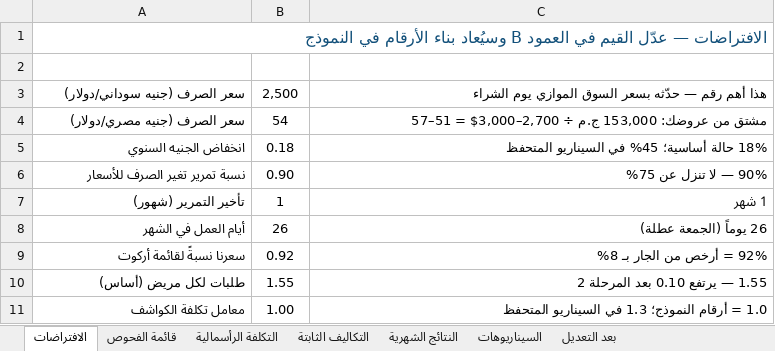
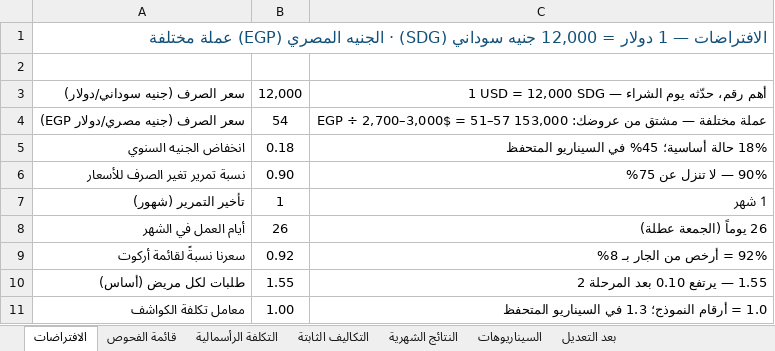
Before and after one commit to 0xcydia-source/lab-dashboard-sudan, an Excel workbook: out/نموذج_المعمل_القابل_للتعديل.xlsx, sheet الافتراضات, drawn as a sheet; only a part is shown; values as stored, in another font and other column widths than the file's, no borders; the diff names each change by its address in the sheet, - before the commit and + after, or states it on an @@ line.

```diff
--- a/out/نموذج_المعمل_القابل_للتعديل.xlsx (sheet الافتراضات)
+++ b/out/نموذج_المعمل_القابل_للتعديل.xlsx (sheet الافتراضات)
-A1: الافتراضات — عدّل القيم في العمود B وسيُعاد بناء الأرقام في النموذج
+A1: الافتراضات — 1 دولار = 12,000 جنيه سوداني (SDG) · الجنيه المصري (EGP) عملة مختلفة
-B3: 2,500
+B3: 12,000
-C3: هذا أهم رقم — حدّثه بسعر السوق الموازي يوم الشراء
+C3: 1 USD = 12,000 SDG — أهم رقم، حدّثه يوم الشراء
-A4: سعر الصرف (جنيه مصري/دولار)
+A4: سعر الصرف (جنيه مصري/دولار EGP)
-C4: مشتق من عروضك: 153,000 ج.م ÷ 2,700–3,000$…
+C4: عملة مختلفة — مشتق من عروضك: 153,000 EGP ÷ 2,700–3,000$…
```
Also changed, not shown: sheet النتائج الشهرية, sheet قائمة الفحوص, sheet التكلفة الرأسمالية, 6 other files.
